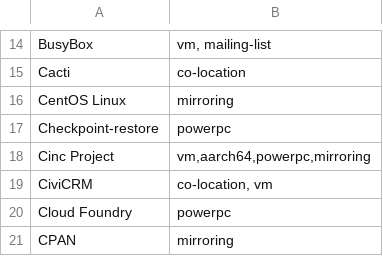
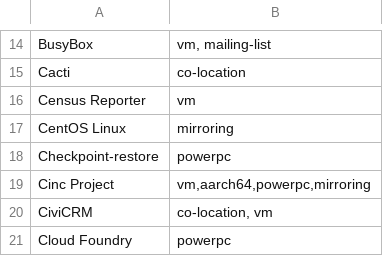
Before and after one commit to osuosl/osuosl-pelican, a CSV file: content/services/hosting/projects.csv, drawn as a sheet; only a part is shown, gaps mark what is left out; the shorter side is filled out with more unchanged rows; the diff names each change by its address in the sheet, - before the commit and + after, or states it on an @@ line.

Commit message:
Add Census Reporter project to hosted projects list

```diff
--- a/content/services/hosting/projects.csv
+++ b/content/services/hosting/projects.csv
+row 16: Census Reporter | vm
```
